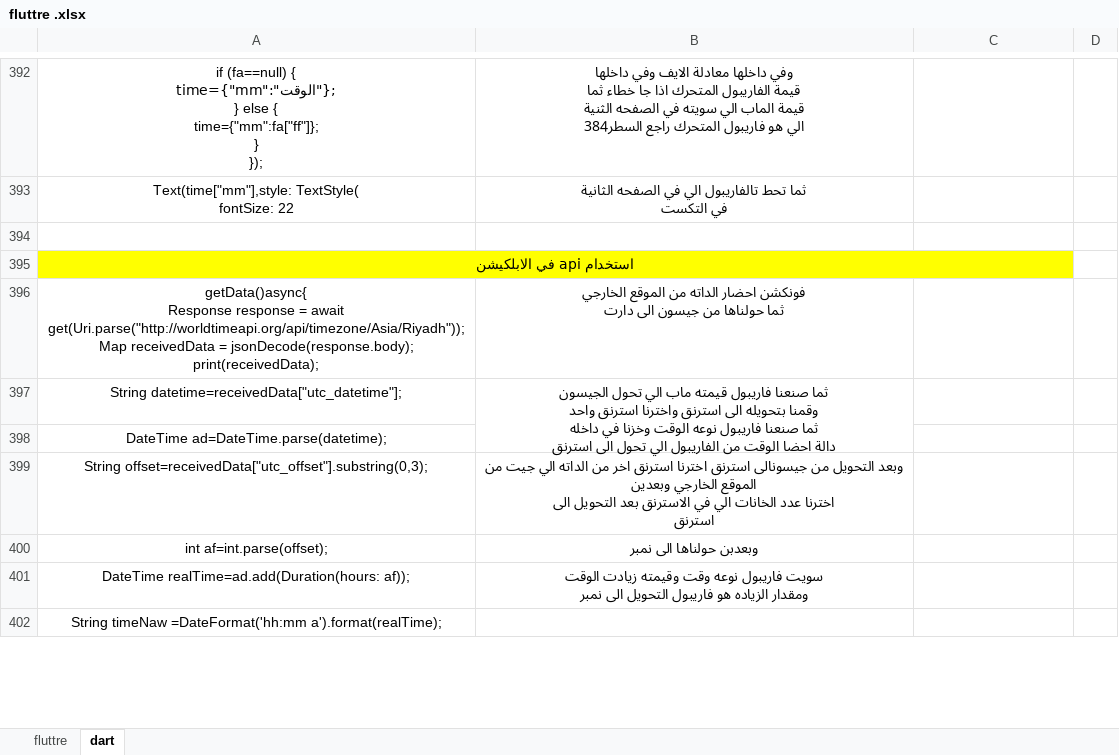
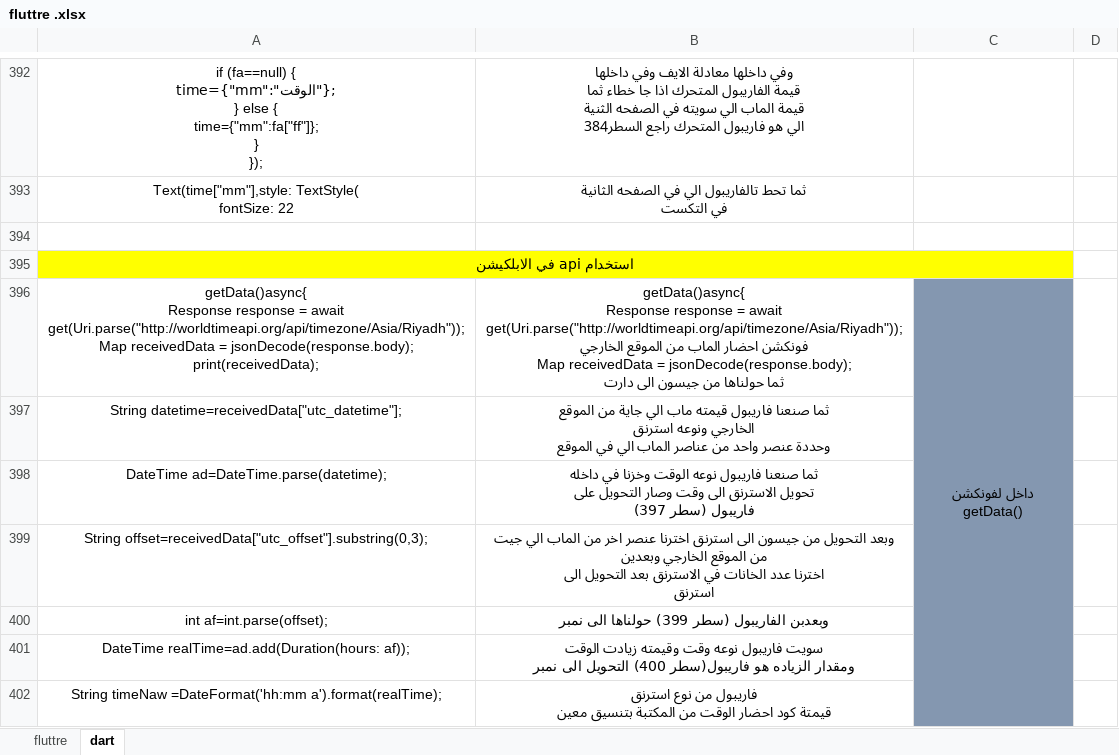
Before and after one commit to fahad3068088/flutter_application_14, an Excel workbook: fluttre .xlsx, sheet dart, drawn as a sheet; only a part is shown, gaps mark what is left out; values as stored, in another font and other column widths than the file's, no borders; ↵ is a line break in a cell; the diff covers the shown part only; the diff names each change by its address in the sheet, - before the commit and + after, or states it on an @@ line.

```diff
--- a/fluttre .xlsx (sheet dart)
+++ b/fluttre .xlsx (sheet dart)
-B396: فونكشن احضار الداته من الموقع الخارجي ↵ ثما حولناها…
+B396: getData()async{ ↵ Response response = await get(Uri.parse("http://worldtimeapi.org/api/timezone/Asia/Riyadh")); ↵ فونكشن احضار الماب من الموقع الخارجي ↵ Map receivedData = jsonDecode(response.body); ↵ ثما حولناها…
-C396: (empty)
+C396: داخل لفونكشن getData()
-C396:C402 fill: none
+C396:C402 fill: #8497B0
+C396:C404 merged
-B397: …ماب الي تحول الجيسون ↵ وقمنا بتحويله الى استرنق واخترنا استرنق واحد ↵ ثما صنعنا فاريبول نوعه الوقت وخزنا في داخله ↵ دالة احضا الوقت من الفاريبول الي تحول الى استرنق
+B397: …ماب الي جاية من الموقع ↵ الخارجي ونوعه استرنق ↵ وحددة عنصر واحد من عناصر الماب الي في الموقع
-B397:B398 merged
-B398: (empty)
+B398: ثما صنعنا فاريبول نوعه الوقت وخزنا في داخله ↵ تحويل الاسترنق الى وقت وصار التحويل على ↵ فاريبول (سطر 397)
-B399: …التحويل من جيسونالى استرنق اخترنا استرنق اخر من الداته الي جيت من الموقع الخارجي وبعدين ↵ اخترنا عدد الخانات الي في الاسترنق…
+B399: …التحويل من جيسون الى استرنق اخترنا عنصر اخر من الماب الي جيت من الموقع الخارجي وبعدين ↵ اخترنا عدد الخانات في الاسترنق…
-B400: وبعدبن حولناها الى نمبر
+B400: وبعدبن الفاريبول (سطر 399) حولناها الى نمبر
-B401: …الزياده هو فاريبول التحويل الى…
+B401: …الزياده هو فاريبول(سطر 400) التحويل الى…
-B402: (empty)
+B402: فاريبول من نوع استرنق ↵ قيمتة كود احضار الوقت من المكتبة بتنسيق معين
```
Also changed, not shown: 5 edited cells and cell formats elsewhere in this sheet, 2 other files.
